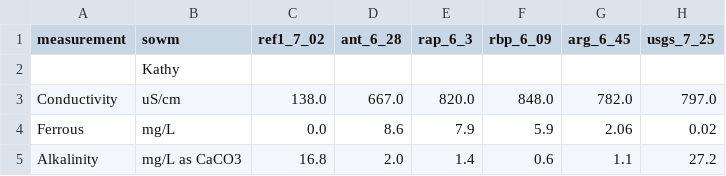
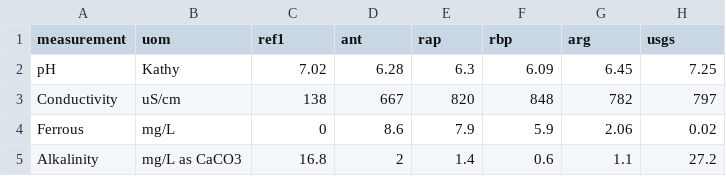
Before and after one commit to UA-SRC-data/data_loaders, a CSV file: csm/water_chem/data/20170309_field_data.csv, drawn as a sheet.

```diff
--- a/csm/water_chem/data/20170309_field_data.csv
+++ b/csm/water_chem/data/20170309_field_data.csv
@@ -1,5 +1,5 @@
-measurement,sowm,ref1_7_02,ant_6_28,rap_6_3,rbp_6_09,arg_6_45,usgs_7_25
-,Kathy,,,,,,
-Conductivity,uS/cm,138.0,667.0,820.0,848.0,782.0,797.0
-Ferrous,mg/L,0.0,8.6,7.9,5.9,2.06,0.02
-Alkalinity,mg/L as CaCO3,16.8,2.0,1.4,0.6,1.1,27.2
+measurement,uom,ref1,ant,rap,rbp,arg,usgs
+pH,Kathy,7.02,6.28,6.3,6.09,6.45,7.25
+Conductivity,uS/cm,138,667,820,848,782,797
+Ferrous,mg/L,0,8.6,7.9,5.9,2.06,0.02
+Alkalinity,mg/L as CaCO3,16.8,2,1.4,0.6,1.1,27.2
```
Also changed, not shown: csm/water_chem/data/20170323_field_data.csv, csm/water_chem/data/20170601_field_data.csv, 24 other files.
